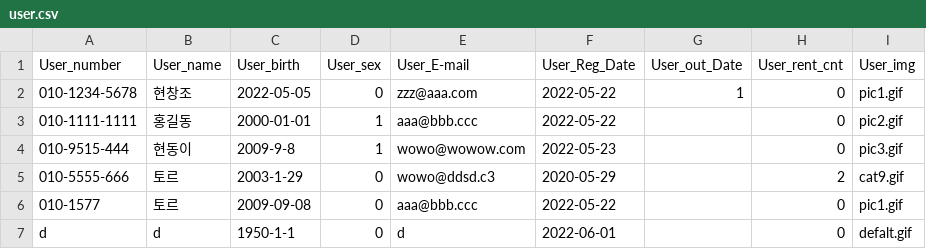
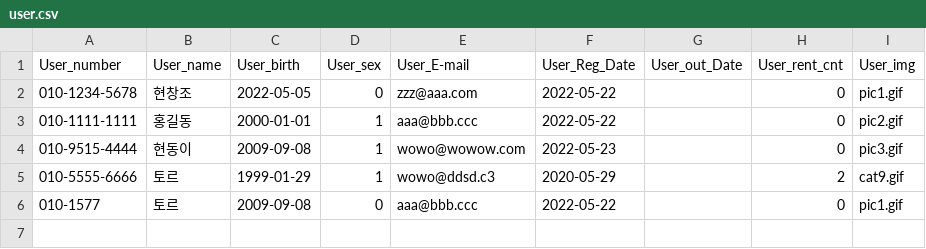
Before and after one commit to Joshen96/Python_Library_Project, a CSV file: GUI/user.csv, drawn as a sheet.

Commit message:
Update user.csv

```diff
--- a/GUI/user.csv
+++ b/GUI/user.csv
@@ -1,7 +1,6 @@
 User_number,User_name,User_birth,User_sex,User_E-mail,User_Reg_Date,User_out_Date,User_rent_cnt,User_img
-010-1234-5678,현창조,2022-05-05,0,zzz@aaa.com,2022-05-22,1,0,pic1.gif
+010-1234-5678,현창조,2022-05-05,0,zzz@aaa.com,2022-05-22, ,0,pic1.gif
 010-1111-1111,홍길동,2000-01-01,1,aaa@bbb.ccc,2022-05-22, ,0,pic2.gif
-010-9515-444,현동이,2009-9-8,1,wowo@wowow.com,2022-05-23, ,0,pic3.gif
-010-5555-666,토르,2003-1-29,0,wowo@ddsd.c3,2020-05-29, ,2,cat9.gif
+010-9515-4444,현동이,2009-09-08,1,wowo@wowow.com,2022-05-23, ,0,pic3.gif
+010-5555-6666,토르,1999-01-29,1,wowo@ddsd.c3,2020-05-29, ,2,cat9.gif
 010-1577,토르,2009-09-08,0,aaa@bbb.ccc,2022-05-22, ,0,pic1.gif
-d,d,1950-1-1,0,d,2022-06-01, ,0,defalt.gif
```
